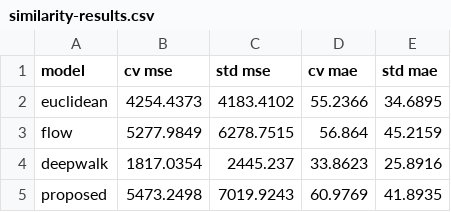
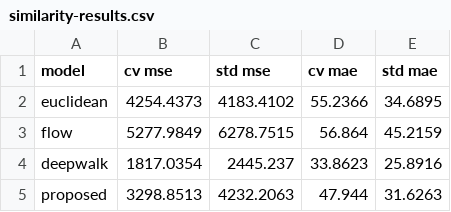
Before and after one commit to porterjenkins/region-encoder, a CSV file: experiments/similarity-results.csv, drawn as a sheet.

Commit message:
Analyze k nearest neighbors in similarity experiment

```diff
--- a/experiments/similarity-results.csv
+++ b/experiments/similarity-results.csv
@@ -4,2 +4,2 @@ flow,5277.9849,6278.7515,56.864,45.2159
 deepwalk,1817.0354,2445.237,33.8623,25.8916
-proposed,5473.2498,7019.9243,60.9769,41.8935
+proposed,3298.8513,4232.2063,47.944,31.6263
```
Also changed, not shown: 6 other files.
